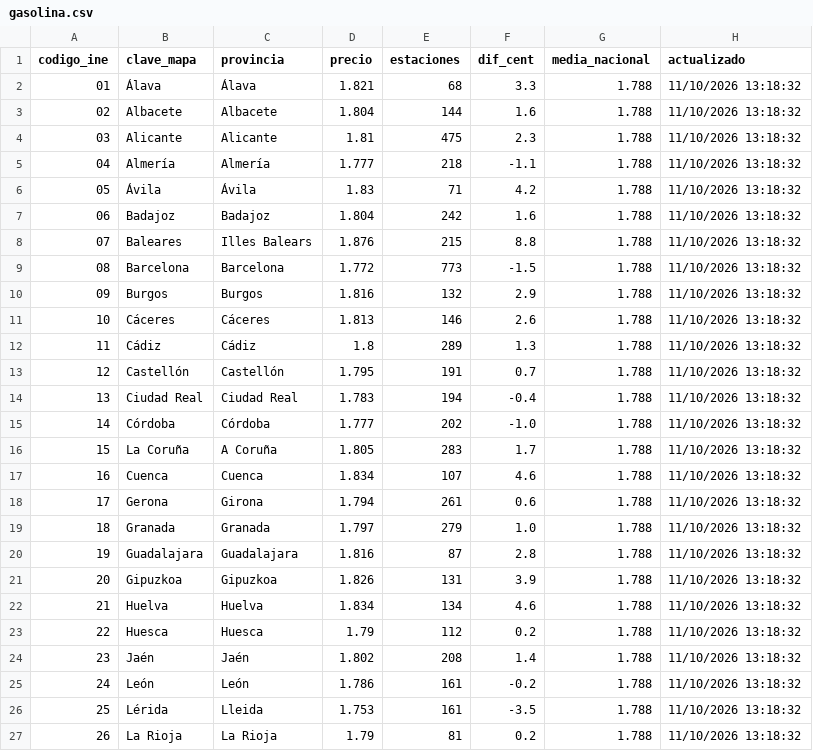
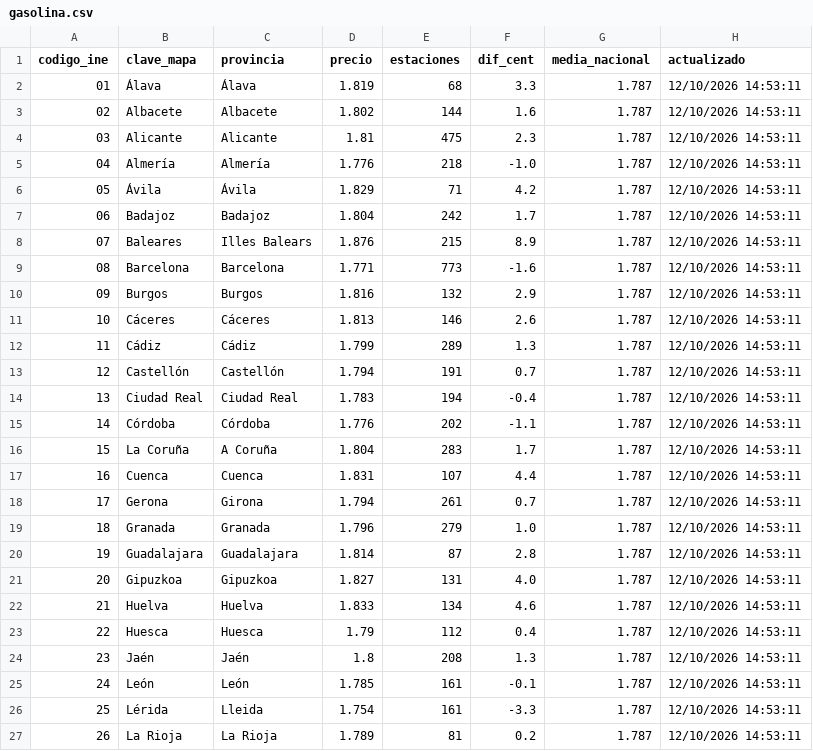
Before and after one commit to Newtral-datos/actualizacion_precio_gasolineras, a CSV file: datos_mapa/gasolina.csv, drawn as a sheet; only a part is shown; the diff covers the shown part only.

```diff
--- a/datos_mapa/gasolina.csv
+++ b/datos_mapa/gasolina.csv
@@ -1,27 +1,27 @@
 codigo_ine,clave_mapa,provincia,precio,estaciones,dif_cent,media_nacional,actualizado
-01,Álava,Álava,1.821,68,3.3,1.788,11/10/2026 13:18:32
-02,Albacete,Albacete,1.804,144,1.6,1.788,11/10/2026 13:18:32
-03,Alicante,Alicante,1.81,475,2.3,1.788,11/10/2026 13:18:32
-04,Almería,Almería,1.777,218,-1.1,1.788,11/10/2026 13:18:32
-05,Ávila,Ávila,1.83,71,4.2,1.788,11/10/2026 13:18:32
-06,Badajoz,Badajoz,1.804,242,1.6,1.788,11/10/2026 13:18:32
-07,Baleares,Illes Balears,1.876,215,8.8,1.788,11/10/2026 13:18:32
-08,Barcelona,Barcelona,1.772,773,-1.5,1.788,11/10/2026 13:18:32
-09,Burgos,Burgos,1.816,132,2.9,1.788,11/10/2026 13:18:32
-10,Cáceres,Cáceres,1.813,146,2.6,1.788,11/10/2026 13:18:32
-11,Cádiz,Cádiz,1.8,289,1.3,1.788,11/10/2026 13:18:32
-12,Castellón,Castellón,1.795,191,0.7,1.788,11/10/2026 13:18:32
-13,Ciudad Real,Ciudad Real,1.783,194,-0.4,1.788,11/10/2026 13:18:32
-14,Córdoba,Córdoba,1.777,202,-1.0,1.788,11/10/2026 13:18:32
-15,La Coruña,A Coruña,1.805,283,1.7,1.788,11/10/2026 13:18:32
-16,Cuenca,Cuenca,1.834,107,4.6,1.788,11/10/2026 13:18:32
-17,Gerona,Girona,1.794,261,0.6,1.788,11/10/2026 13:18:32
-18,Granada,Granada,1.797,279,1.0,1.788,11/10/2026 13:18:32
-19,Guadalajara,Guadalajara,1.816,87,2.8,1.788,11/10/2026 13:18:32
-20,Gipuzkoa,Gipuzkoa,1.826,131,3.9,1.788,11/10/2026 13:18:32
-21,Huelva,Huelva,1.834,134,4.6,1.788,11/10/2026 13:18:32
-22,Huesca,Huesca,1.79,112,0.2,1.788,11/10/2026 13:18:32
-23,Jaén,Jaén,1.802,208,1.4,1.788,11/10/2026 13:18:32
-24,León,León,1.786,161,-0.2,1.788,11/10/2026 13:18:32
-25,Lérida,Lleida,1.753,161,-3.5,1.788,11/10/2026 13:18:32
-26,La Rioja,La Rioja,1.79,81,0.2,1.788,11/10/2026 13:18:32
+01,Álava,Álava,1.819,68,3.3,1.787,12/10/2026 14:53:11
+02,Albacete,Albacete,1.802,144,1.6,1.787,12/10/2026 14:53:11
+03,Alicante,Alicante,1.81,475,2.3,1.787,12/10/2026 14:53:11
+04,Almería,Almería,1.776,218,-1.0,1.787,12/10/2026 14:53:11
+05,Ávila,Ávila,1.829,71,4.2,1.787,12/10/2026 14:53:11
+06,Badajoz,Badajoz,1.804,242,1.7,1.787,12/10/2026 14:53:11
+07,Baleares,Illes Balears,1.876,215,8.9,1.787,12/10/2026 14:53:11
+08,Barcelona,Barcelona,1.771,773,-1.6,1.787,12/10/2026 14:53:11
+09,Burgos,Burgos,1.816,132,2.9,1.787,12/10/2026 14:53:11
+10,Cáceres,Cáceres,1.813,146,2.6,1.787,12/10/2026 14:53:11
+11,Cádiz,Cádiz,1.799,289,1.3,1.787,12/10/2026 14:53:11
+12,Castellón,Castellón,1.794,191,0.7,1.787,12/10/2026 14:53:11
+13,Ciudad Real,Ciudad Real,1.783,194,-0.4,1.787,12/10/2026 14:53:11
+14,Córdoba,Córdoba,1.776,202,-1.1,1.787,12/10/2026 14:53:11
+15,La Coruña,A Coruña,1.804,283,1.7,1.787,12/10/2026 14:53:11
+16,Cuenca,Cuenca,1.831,107,4.4,1.787,12/10/2026 14:53:11
+17,Gerona,Girona,1.794,261,0.7,1.787,12/10/2026 14:53:11
+18,Granada,Granada,1.796,279,1.0,1.787,12/10/2026 14:53:11
+19,Guadalajara,Guadalajara,1.814,87,2.8,1.787,12/10/2026 14:53:11
+20,Gipuzkoa,Gipuzkoa,1.827,131,4.0,1.787,12/10/2026 14:53:11
+21,Huelva,Huelva,1.833,134,4.6,1.787,12/10/2026 14:53:11
+22,Huesca,Huesca,1.79,112,0.4,1.787,12/10/2026 14:53:11
+23,Jaén,Jaén,1.8,208,1.3,1.787,12/10/2026 14:53:11
+24,León,León,1.785,161,-0.1,1.787,12/10/2026 14:53:11
+25,Lérida,Lleida,1.754,161,-3.3,1.787,12/10/2026 14:53:11
+26,La Rioja,La Rioja,1.789,81,0.2,1.787,12/10/2026 14:53:11
```
Also changed, not shown: 85 edited cells elsewhere in this file, datos_mapa/gasoleo.csv, 2 other files.
